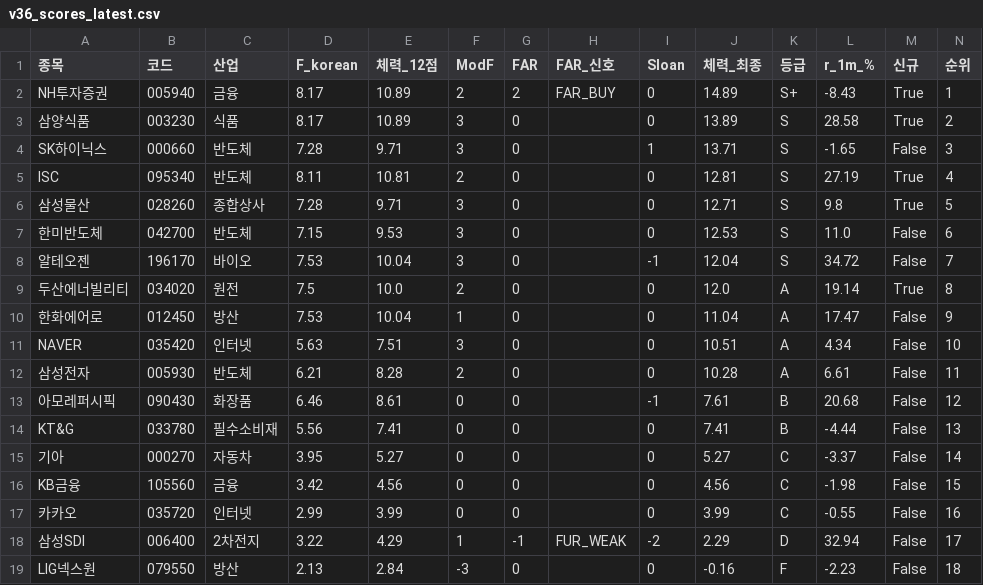
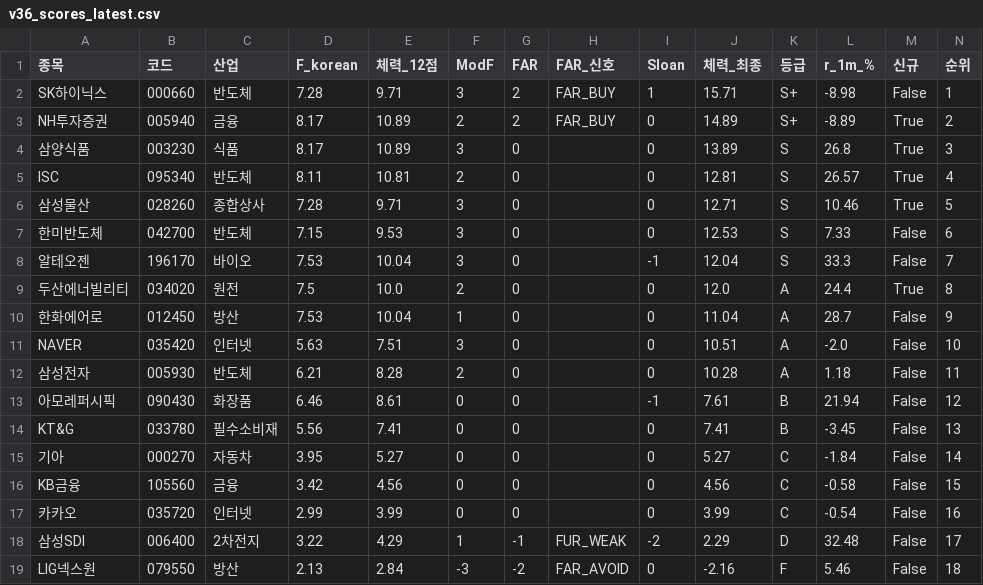
Before and after one commit to luminae21-source/jinwoo-quant-auto, a CSV file: docs/v36_scores_latest.csv, drawn as a sheet.

```diff
--- a/docs/v36_scores_latest.csv
+++ b/docs/v36_scores_latest.csv
@@ -1,19 +1,19 @@
 종목,코드,산업,F_korean,체력_12점,ModF,FAR,FAR_신호,Sloan,체력_최종,등급,r_1m_%,신규,순위
-NH투자증권,005940,금융,8.17,10.89,2,2,FAR_BUY,0,14.89,S+,-8.43,True,1
-삼양식품,003230,식품,8.17,10.89,3,0,,0,13.89,S,28.58,True,2
-SK하이닉스,000660,반도체,7.28,9.71,3,0,,1,13.71,S,-1.65,False,3
-ISC,095340,반도체,8.11,10.81,2,0,,0,12.81,S,27.19,True,4
-삼성물산,028260,종합상사,7.28,9.71,3,0,,0,12.71,S,9.8,True,5
-한미반도체,042700,반도체,7.15,9.53,3,0,,0,12.53,S,11.0,False,6
-알테오젠,196170,바이오,7.53,10.04,3,0,,-1,12.04,S,34.72,False,7
-두산에너빌리티,034020,원전,7.5,10.0,2,0,,0,12.0,A,19.14,True,8
-한화에어로,012450,방산,7.53,10.04,1,0,,0,11.04,A,17.47,False,9
-NAVER,035420,인터넷,5.63,7.51,3,0,,0,10.51,A,4.34,False,10
-삼성전자,005930,반도체,6.21,8.28,2,0,,0,10.28,A,6.61,False,11
-아모레퍼시픽,090430,화장품,6.46,8.61,0,0,,-1,7.61,B,20.68,False,12
-KT&G,033780,필수소비재,5.56,7.41,0,0,,0,7.41,B,-4.44,False,13
-기아,000270,자동차,3.95,5.27,0,0,,0,5.27,C,-3.37,False,14
-KB금융,105560,금융,3.42,4.56,0,0,,0,4.56,C,-1.98,False,15
-카카오,035720,인터넷,2.99,3.99,0,0,,0,3.99,C,-0.55,False,16
-삼성SDI,006400,2차전지,3.22,4.29,1,-1,FUR_WEAK,-2,2.29,D,32.94,False,17
-LIG넥스원,079550,방산,2.13,2.84,-3,0,,0,-0.16,F,-2.23,False,18
+SK하이닉스,000660,반도체,7.28,9.71,3,2,FAR_BUY,1,15.71,S+,-8.98,False,1
+NH투자증권,005940,금융,8.17,10.89,2,2,FAR_BUY,0,14.89,S+,-8.89,True,2
+삼양식품,003230,식품,8.17,10.89,3,0,,0,13.89,S,26.8,True,3
+ISC,095340,반도체,8.11,10.81,2,0,,0,12.81,S,26.57,True,4
+삼성물산,028260,종합상사,7.28,9.71,3,0,,0,12.71,S,10.46,True,5
+한미반도체,042700,반도체,7.15,9.53,3,0,,0,12.53,S,7.33,False,6
+알테오젠,196170,바이오,7.53,10.04,3,0,,-1,12.04,S,33.3,False,7
+두산에너빌리티,034020,원전,7.5,10.0,2,0,,0,12.0,A,24.4,True,8
+한화에어로,012450,방산,7.53,10.04,1,0,,0,11.04,A,28.7,False,9
+NAVER,035420,인터넷,5.63,7.51,3,0,,0,10.51,A,-2.0,False,10
+삼성전자,005930,반도체,6.21,8.28,2,0,,0,10.28,A,1.18,False,11
+아모레퍼시픽,090430,화장품,6.46,8.61,0,0,,-1,7.61,B,21.94,False,12
+KT&G,033780,필수소비재,5.56,7.41,0,0,,0,7.41,B,-3.45,False,13
+기아,000270,자동차,3.95,5.27,0,0,,0,5.27,C,-1.84,False,14
+KB금융,105560,금융,3.42,4.56,0,0,,0,4.56,C,-0.58,False,15
+카카오,035720,인터넷,2.99,3.99,0,0,,0,3.99,C,-0.54,False,16
+삼성SDI,006400,2차전지,3.22,4.29,1,-1,FUR_WEAK,-2,2.29,D,32.48,False,17
+LIG넥스원,079550,방산,2.13,2.84,-3,-2,FAR_AVOID,0,-2.16,F,5.46,False,18
```
Also changed, not shown: docs/overlay_scores.csv, docs/v37_1_scores.csv, 10 other files.
